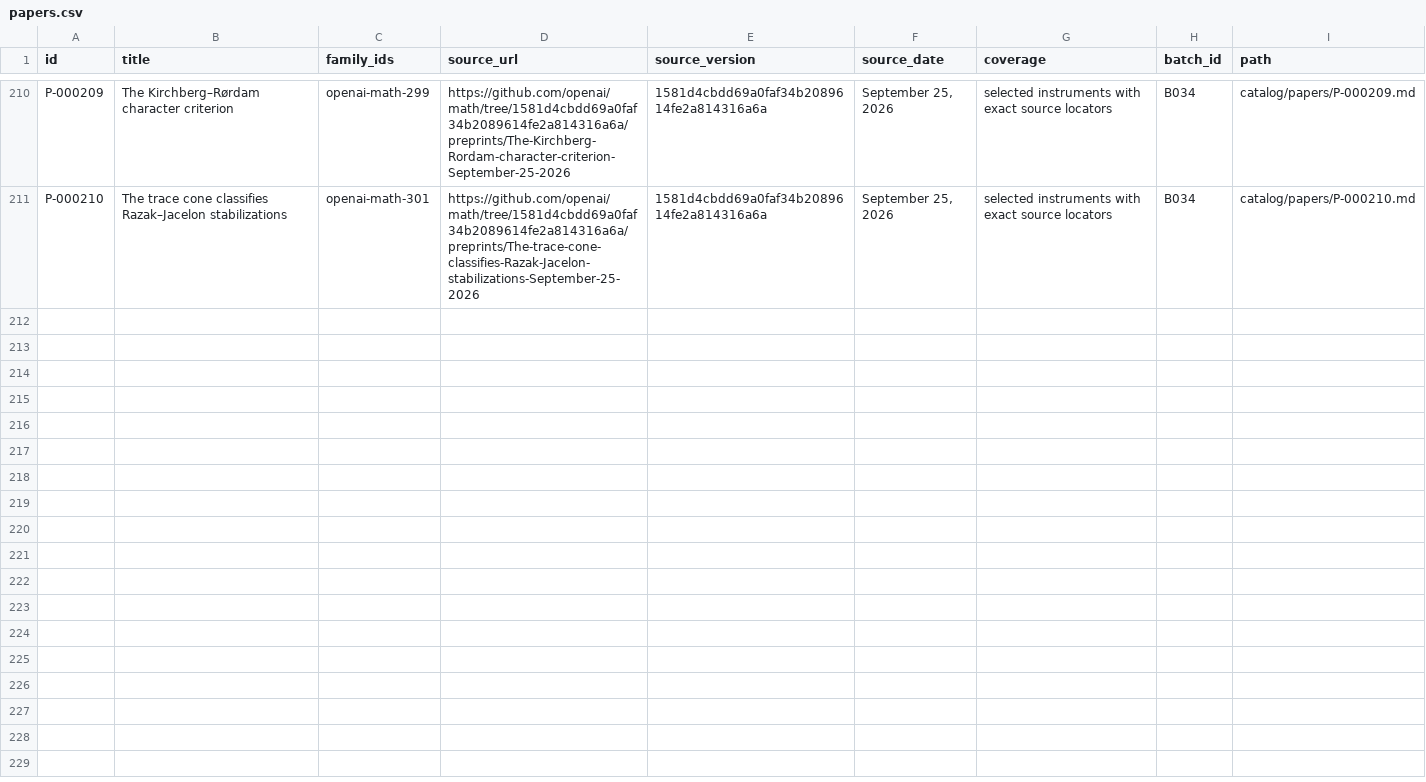
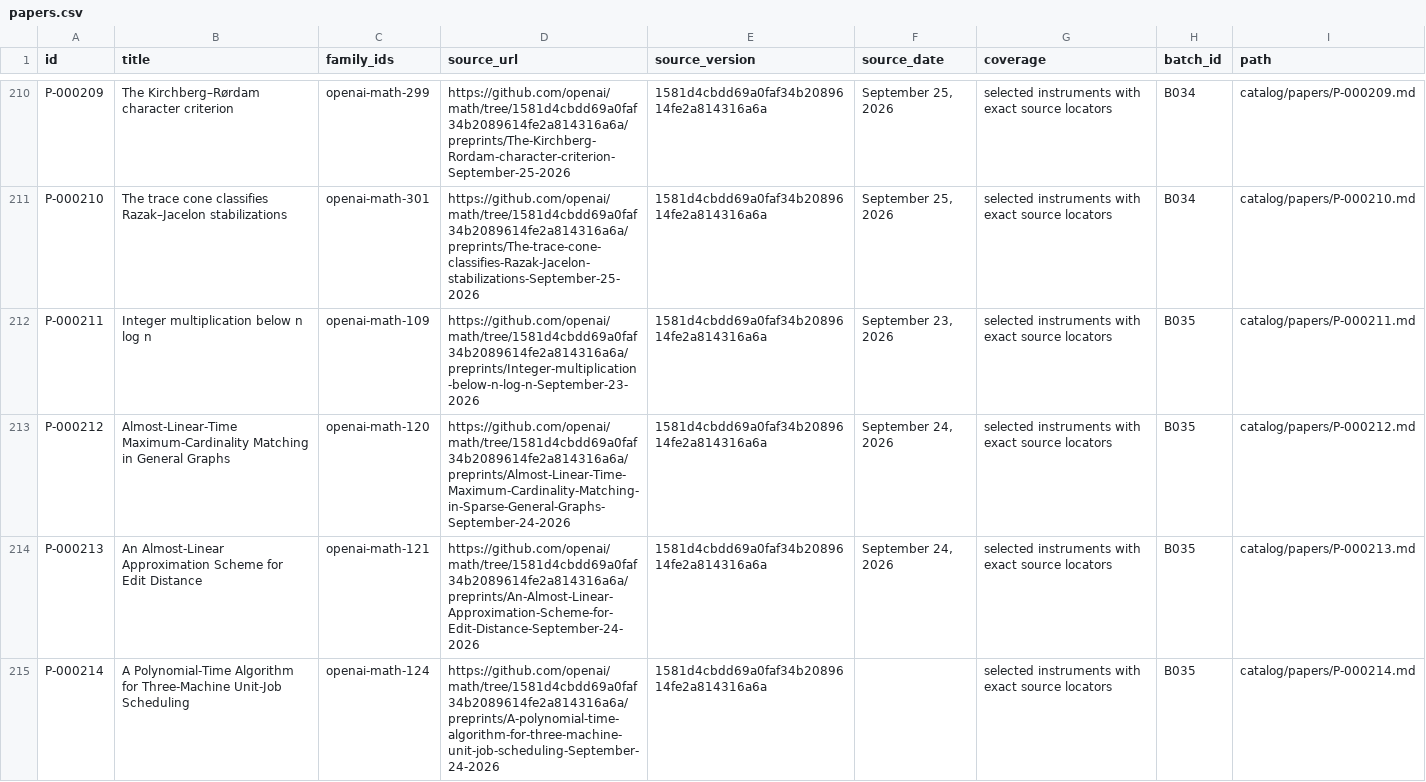
Before and after one commit to yxie2/math-instruments, a CSV file: exports/papers.csv, drawn as a sheet; only a part is shown, gaps mark what is left out.

```diff
--- a/exports/papers.csv
+++ b/exports/papers.csv
@@ -211 +211,5 @@ P-000209,The Kirchberg–Rørdam character criterion,openai-math-299,https://git
 P-000210,The trace cone classifies Razak–Jacelon stabilizations,openai-math-301,https://github.com/openai/math/tree/1581d4cbdd69a0faf34b2089614fe2a814316a6a/preprints/The-trace-cone-classifies-Razak-Jacelon-stabilizations-September-25-2026,1581d4cbdd69a0faf34b2089614fe2a814316a6a,"September 25, 2026",selected instruments with exact source locators,B034,catalog/papers/P-000210.md
+P-000211,Integer multiplication below n log n,openai-math-109,https://github.com/openai/math/tree/1581d4cbdd69a0faf34b2089614fe2a814316a6a/preprints/Integer-multiplication-below-n-log-n-September-23-2026,1581d4cbdd69a0faf34b2089614fe2a814316a6a,"September 23, 2026",selected instruments with exact source locators,B035,catalog/papers/P-000211.md
+P-000212,Almost-Linear-Time Maximum-Cardinality Matching in General Graphs,openai-math-120,https://github.com/openai/math/tree/1581d4cbdd69a0faf34b2089614fe2a814316a6a/preprints/Almost-Linear-Time-Maximum-Cardinality-Matching-in-Sparse-General-Graphs-September-24-2026,1581d4cbdd69a0faf34b2089614fe2a814316a6a,"September 24, 2026",selected instruments with exact source locators,B035,catalog/papers/P-000212.md
+P-000213,An Almost-Linear Approximation Scheme for Edit Distance,openai-math-121,https://github.com/openai/math/tree/1581d4cbdd69a0faf34b2089614fe2a814316a6a/preprints/An-Almost-Linear-Approximation-Scheme-for-Edit-Distance-September-24-2026,1581d4cbdd69a0faf34b2089614fe2a814316a6a,"September 24, 2026",selected instruments with exact source locators,B035,catalog/papers/P-000213.md
+P-000214,A Polynomial-Time Algorithm for Three-Machine Unit-Job Scheduling,openai-math-124,https://github.com/openai/math/tree/1581d4cbdd69a0faf34b2089614fe2a814316a6a/preprints/A-polynomial-time-algorithm-for-three-machine-unit-job-scheduling-September-24-2026,1581d4cbdd69a0faf34b2089614fe2a814316a6a,,selected instruments with exact source locators,B035,catalog/papers/P-000214.md
```
Also changed, not shown: exports/families.csv, exports/instruments.csv, 32 other files.
